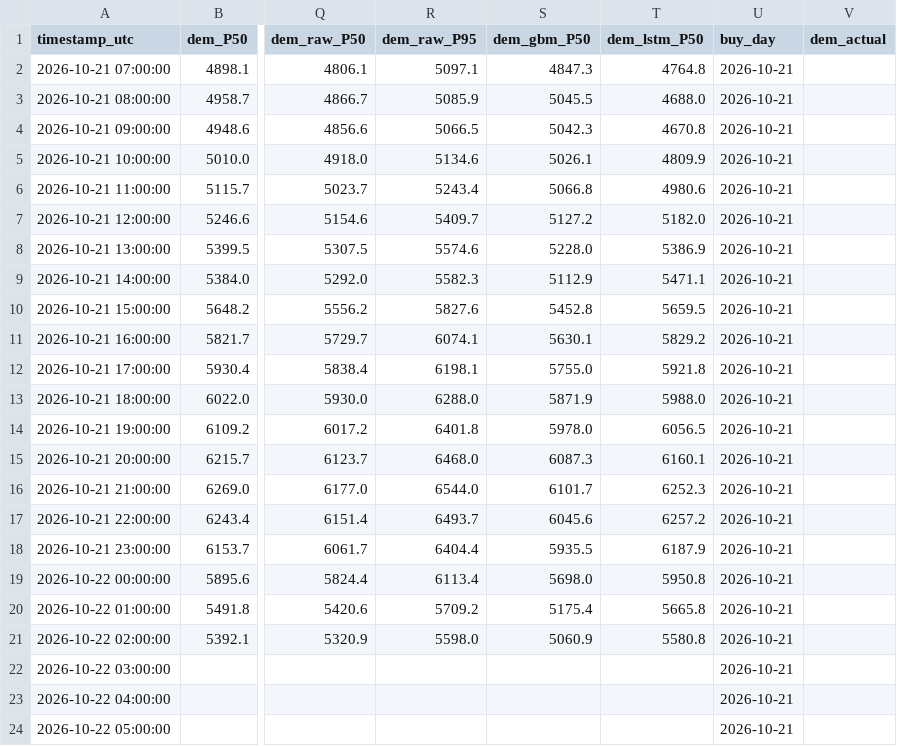
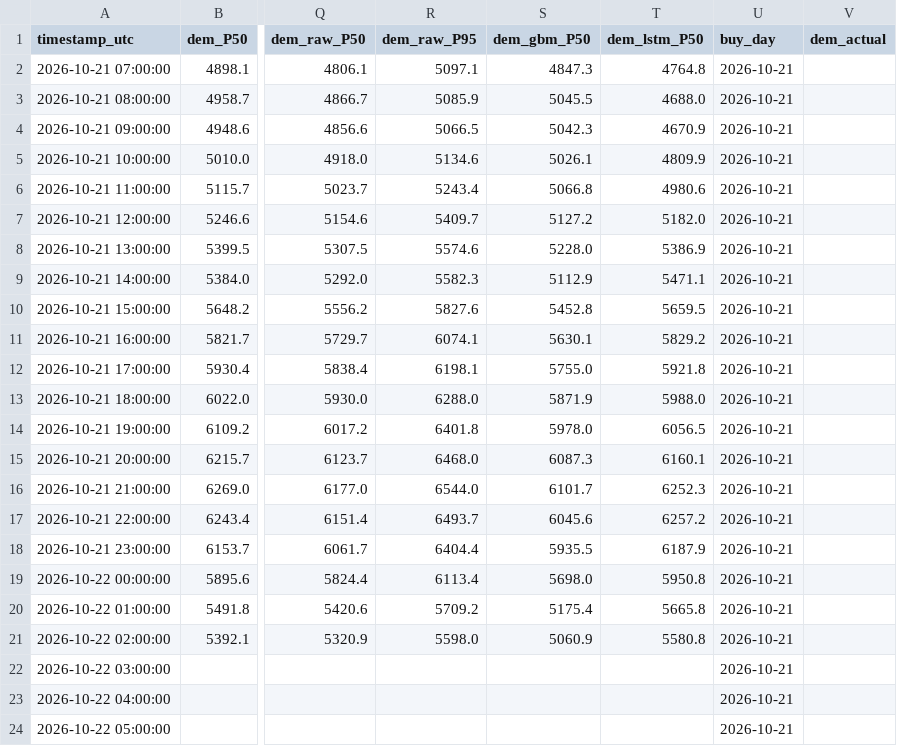
Before and after one commit to RendellRich/maya-forecasting-v2, a CSV file: live/next_buy_day.csv, drawn as a sheet; only a part is shown, gaps mark what is left out; the diff names each change by its address in the sheet, - before the commit and + after, or states it on an @@ line.

```diff
--- a/live/next_buy_day.csv
+++ b/live/next_buy_day.csv
-T4 (dem_lstm_P50): 4670.8
+T4 (dem_lstm_P50): 4670.9
```
Also changed, not shown: live/live_days.csv, live/live_hourly.csv, 2 other files.
